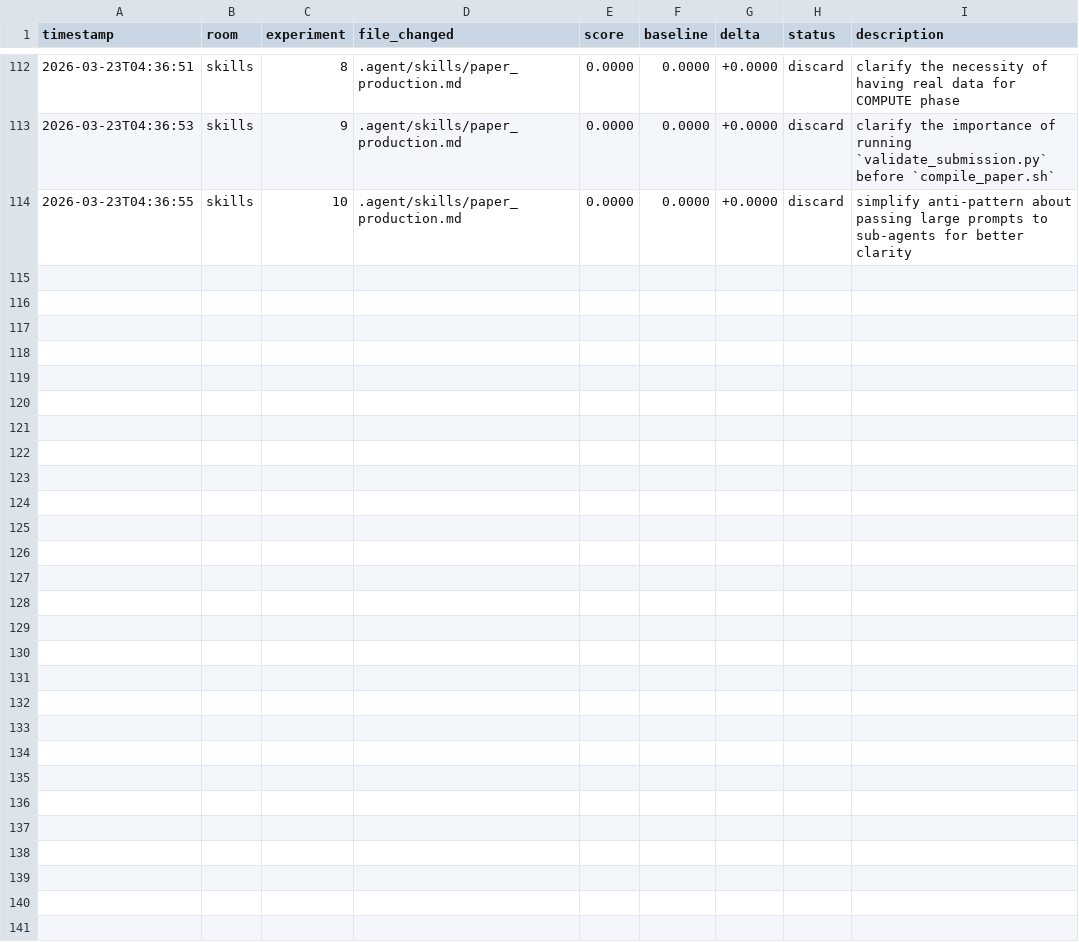
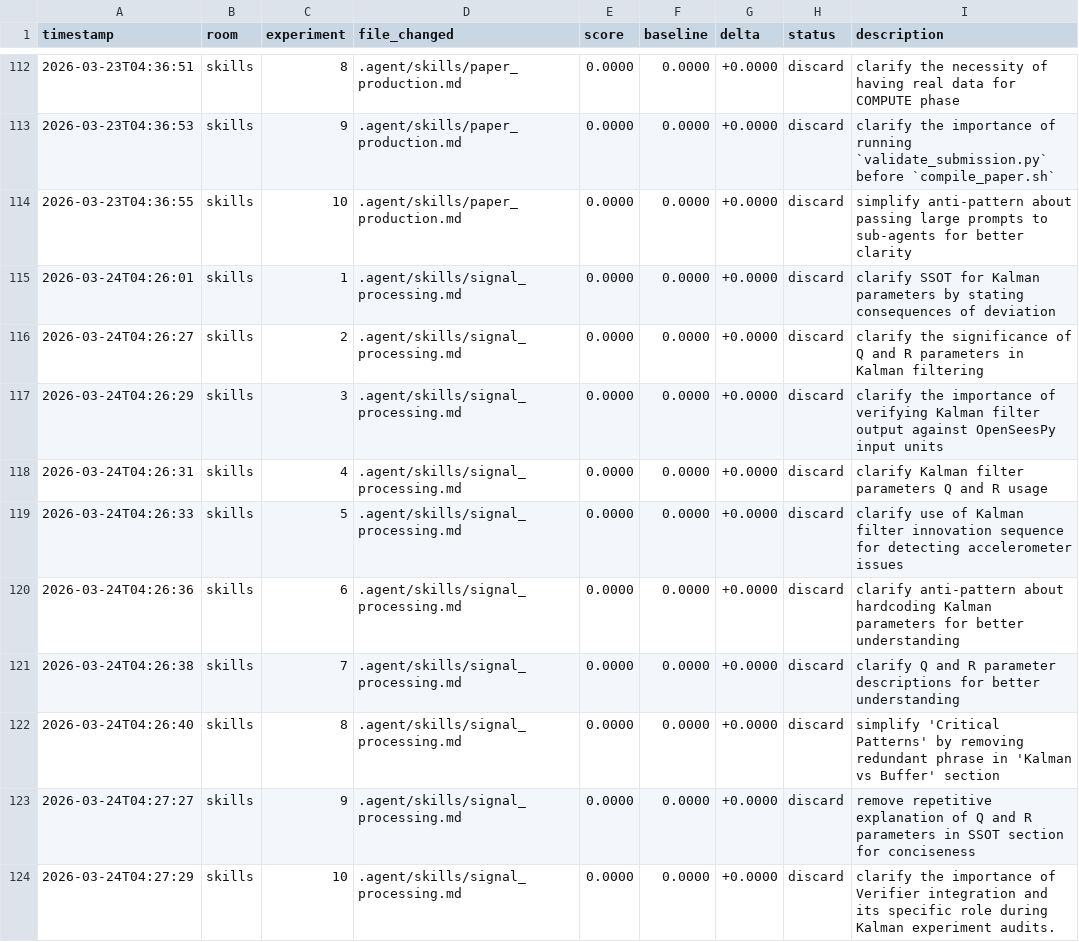
Before and after one commit to Mikisbell/conference-shm, a TSV file: .agent/autoresearch/results.tsv, drawn as a sheet; only a part is shown, gaps mark what is left out; the diff names each change by its address in the sheet, - before the commit and + after, or states it on an @@ line.

Commit message:
autoresearch: nightly self-improvement run 2026-03-24

```diff
--- a/.agent/autoresearch/results.tsv
+++ b/.agent/autoresearch/results.tsv
+row 115: 2026-03-24T04:26:01 | skills | 1 | .agent/skills/signal_processing.md | 0.0000 | 0.0000 | +0.0000 | discard | clarify SSOT for Kalman parameters by stating consequences of deviation
+row 116: 2026-03-24T04:26:27 | skills | 2 | .agent/skills/signal_processing.md | 0.0000 | 0.0000 | +0.0000 | discard | clarify the significance of Q and R parameters in Kalman filtering
+row 117: 2026-03-24T04:26:29 | skills | 3 | .agent/skills/signal_processing.md | 0.0000 | 0.0000 | +0.0000 | discard | clarify the importance of verifying Kalman filter output against OpenSeesPy input units
+row 118: 2026-03-24T04:26:31 | skills | 4 | .agent/skills/signal_processing.md | 0.0000 | 0.0000 | +0.0000 | discard | clarify Kalman filter parameters Q and R usage
+row 119: 2026-03-24T04:26:33 | skills | 5 | .agent/skills/signal_processing.md | 0.0000 | 0.0000 | +0.0000 | discard | clarify use of Kalman filter innovation sequence for detecting accelerometer issues
+row 120: 2026-03-24T04:26:36 | skills | 6 | .agent/skills/signal_processing.md | 0.0000 | 0.0000 | +0.0000 | discard | clarify anti-pattern about hardcoding Kalman parameters for better understanding
+row 121: 2026-03-24T04:26:38 | skills | 7 | .agent/skills/signal_processing.md | 0.0000 | 0.0000 | +0.0000 | discard | clarify Q and R parameter descriptions for better understanding
+row 122: 2026-03-24T04:26:40 | skills | 8 | .agent/skills/signal_processing.md | 0.0000 | 0.0000 | +0.0000 | discard | simplify 'Critical Patterns' by removing redundant phrase in 'Kalman vs Buffer' section
+row 123: 2026-03-24T04:27:27 | skills | 9 | .agent/skills/signal_processing.md | 0.0000 | 0.0000 | +0.0000 | discard | remove repetitive explanation of Q and R parameters in SSOT section for conciseness
+row 124: 2026-03-24T04:27:29 | skills | 10 | .agent/skills/signal_processing.md | 0.0000 | 0.0000 | +0.0000 | discard | clarify the importance of Verifier integration and its specific role during Kalman experiment audits.
```
